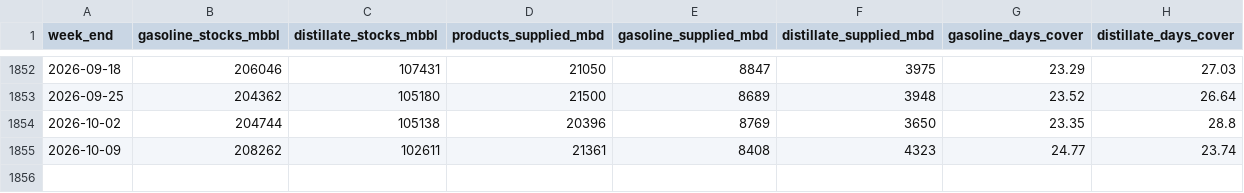
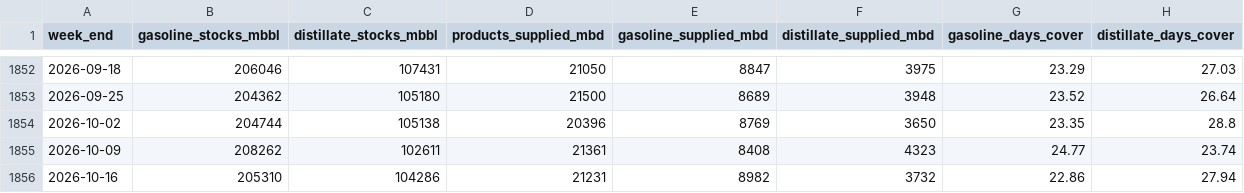
Before and after one commit to daseme/warnotwar, a CSV file: oilflows/data/published/us_products_weekly.csv, drawn as a sheet; only a part is shown, gaps mark what is left out.

```diff
--- a/oilflows/data/published/us_products_weekly.csv
+++ b/oilflows/data/published/us_products_weekly.csv
@@ -1855 +1855,2 @@ week_end,gasoline_stocks_mbbl,distillate_stocks_mbbl,products_supplied_mbd,gasol
 2026-10-09,208262,102611,21361,8408,4323,24.77,23.74
+2026-10-16,205310,104286,21231,8982,3732,22.86,27.94
```
Also changed, not shown: data/us_crude_buffer_weekly.csv, oilflows/data/published/us_crude_buffer_weekly.csv, 14 other files.
